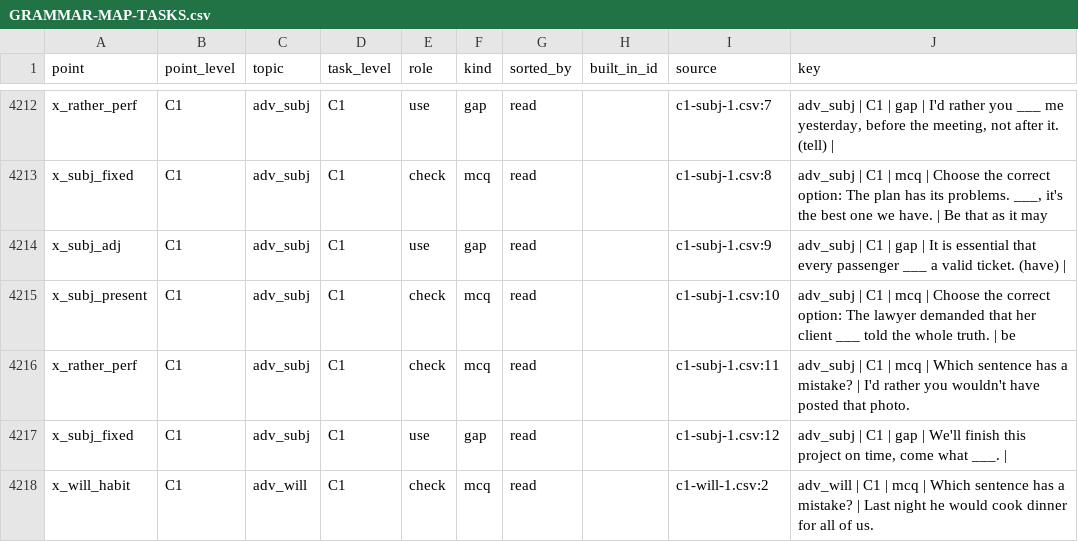
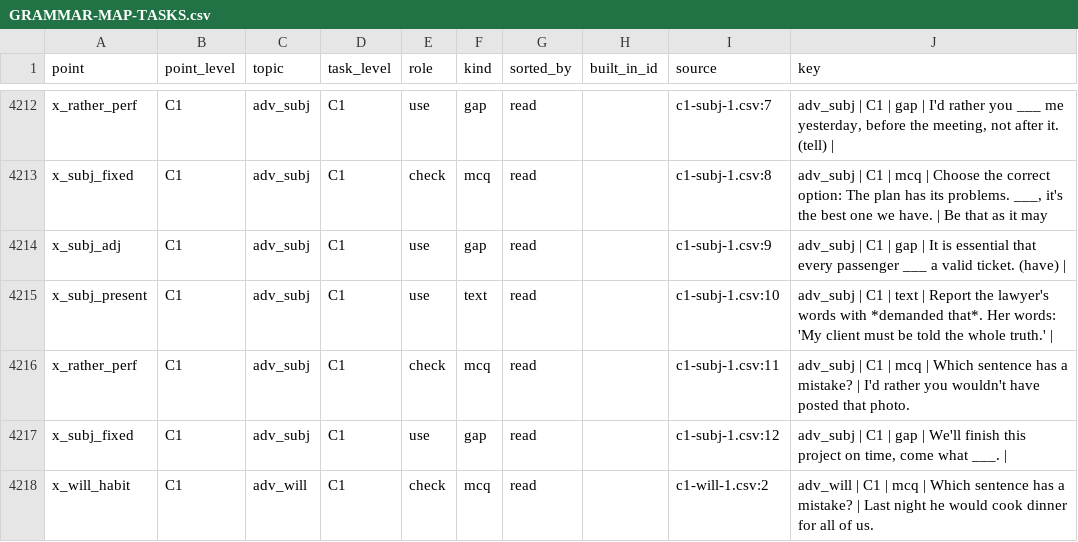
Before and after one commit to inga-cmyk/englishfever, a CSV file: docs/GRAMMAR-MAP-TASKS.csv, drawn as a sheet; only a part is shown, gaps mark what is left out; the diff covers the shown part only.

```diff
--- a/docs/GRAMMAR-MAP-TASKS.csv
+++ b/docs/GRAMMAR-MAP-TASKS.csv
@@ -4257,3 +4257,3 @@ x_subj_fixed,C1,adv_subj,C1,check,mcq,read,,c1-subj-1.csv:8,"adv_subj | C1 | mcq
 x_subj_adj,C1,adv_subj,C1,use,gap,read,,c1-subj-1.csv:9,adv_subj | C1 | gap | It is essential that every passenger ___ a valid ticket. (have) |
-x_subj_present,C1,adv_subj,C1,check,mcq,read,,c1-subj-1.csv:10,adv_subj | C1 | mcq | Choose the correct option: The lawyer demanded that her client ___ told the whole truth. | be
+x_subj_present,C1,adv_subj,C1,use,text,read,,c1-subj-1.csv:10,adv_subj | C1 | text | Report the lawyer's words with *demanded that*. Her words: 'My client must be told the whole truth.' |
 x_rather_perf,C1,adv_subj,C1,check,mcq,read,,c1-subj-1.csv:11,adv_subj | C1 | mcq | Which sentence has a mistake? | I'd rather you wouldn't have posted that photo.
```
Also changed, not shown: 1 added row and 10 edited cells elsewhere in this file, docs/task-drafts/c1-agree-1.csv, docs/task-drafts/c1-can-1.csv, 24 other files.
